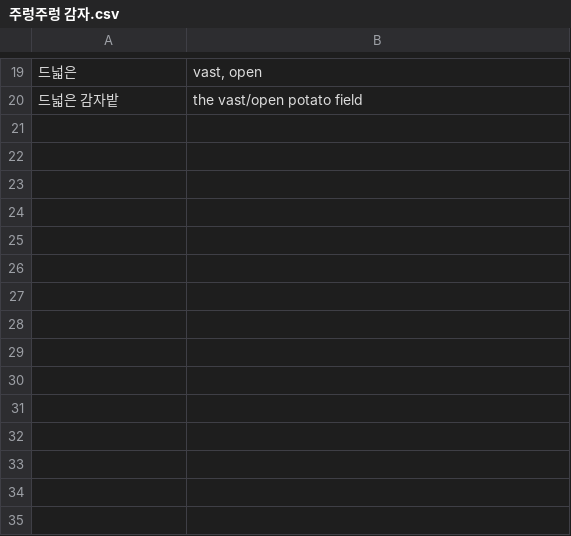
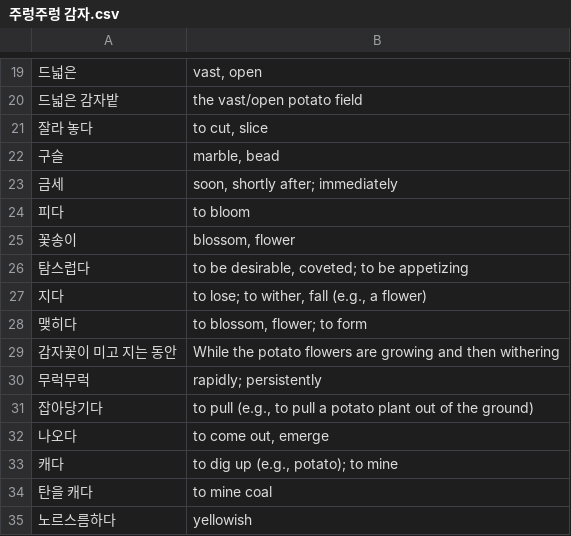
Before and after one commit to bryanesmith/flashcards, a CSV file: Korean Language/블루래빗/주렁주렁 감자.csv, drawn as a sheet; only a part is shown, gaps mark what is left out.

Commit message:
finished 검자

```diff
--- a/Korean Language/블루래빗/주렁주렁 감자.csv
+++ b/Korean Language/블루래빗/주렁주렁 감자.csv
@@ -20 +20,16 @@
 "드넓은 감자밭","the vast/open potato field"
+"잘라 놓다","to cut, slice"
+"구슬","marble, bead"
+"금세","soon, shortly after; immediately"
+"피다","to bloom"
+"꽃송이","blossom, flower"
+"탐스럽다","to be desirable, coveted; to be appetizing"
+"지다","to lose; to wither, fall (e.g., a flower)"
+"맺히다","to blossom, flower; to form"
+"감자꽃이 미고 지는 동안","While the potato flowers are growing and then withering"
+"무럭무럭","rapidly; persistently"
+"잡아당기다","to pull (e.g., to pull a potato plant out of the ground)"
+"나오다","to come out, emerge"
+"캐다","to dig up (e.g., potato); to mine"
+"탄을 캐다","to mine coal"
+"노르스름하다","yellowish"
```
